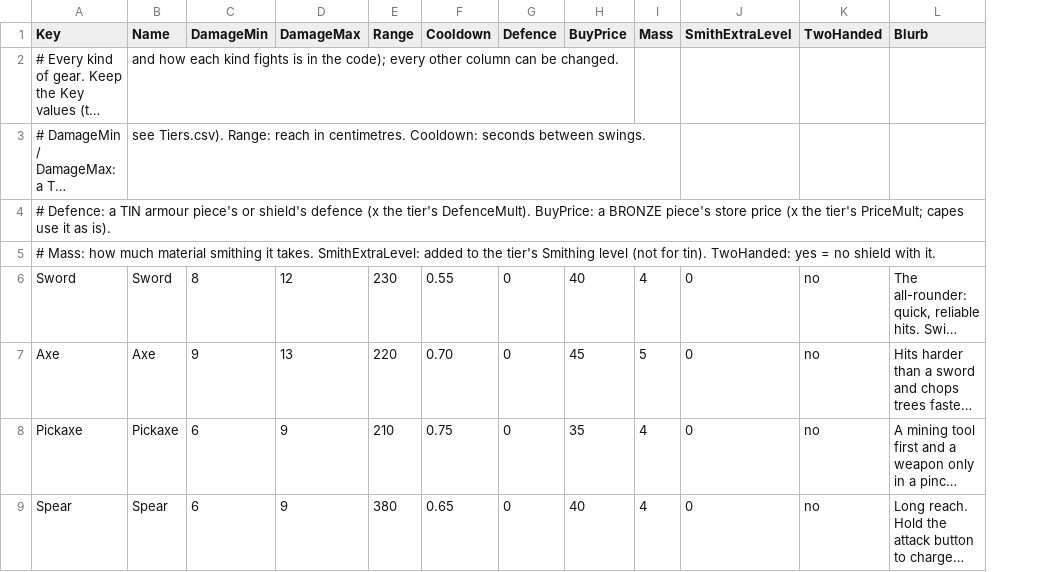
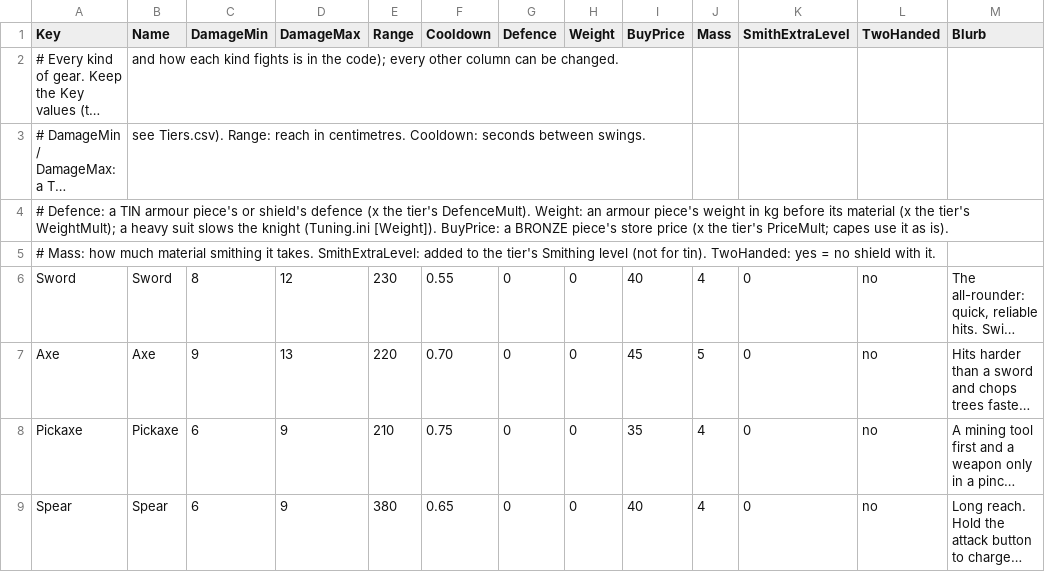
Before and after one commit to jleclair64/Jeebsland, a CSV file: Content/Data/Kinds.csv, drawn as a sheet; only a part is shown; long unchanged cells end in …; the diff names each change by its address in the sheet, - before the commit and + after, or states it on an @@ line.

```diff
--- a/Content/Data/Kinds.csv
+++ b/Content/Data/Kinds.csv
+column H (Weight), rows 6-9: all 0
-A4 (Key): …tier's DefenceMult). BuyPrice: a…
+A4 (Key): …tier's DefenceMult). Weight: an armour piece's weight in kg before its material (x the tier's WeightMult); a heavy suit slows the knight (Tuning.ini [Weight]). BuyPrice: a…
```
Also changed, not shown: Content/Data/Tiers.csv, 14 other files.
